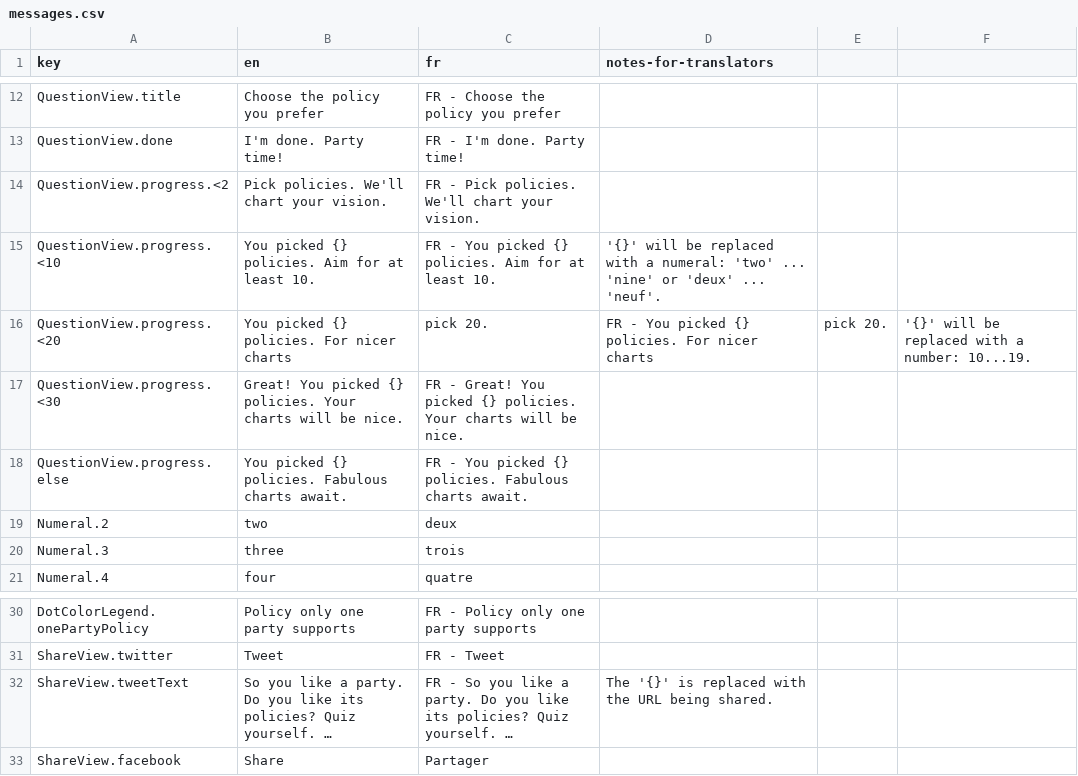
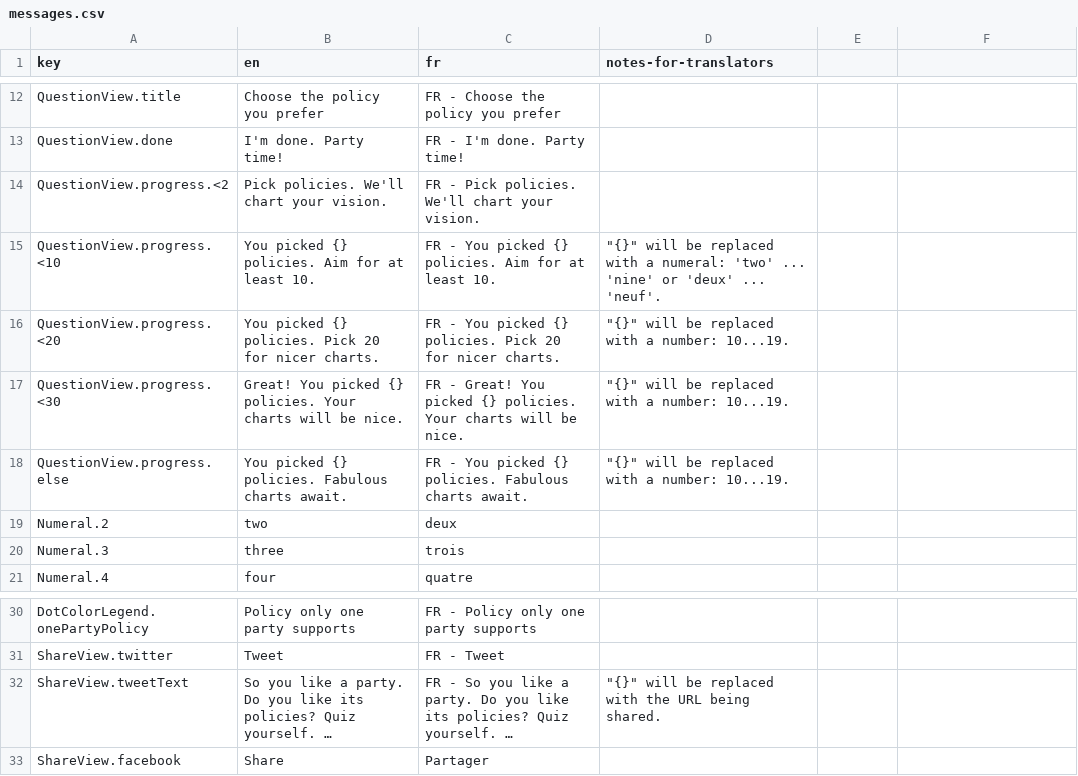
Before and after one commit to adamhooper/policy-vote, a CSV file: data/messages.csv, drawn as a sheet; only a part is shown, gaps mark what is left out; long unchanged cells end in …; the diff names each change by its address in the sheet, - before the commit and + after, or states it on an @@ line.

Commit message:
Put messages.csv on Google Drive

```diff
--- a/data/messages.csv
+++ b/data/messages.csv
-D15 (notes-for-translators): '{}' will be…
+D15 (notes-for-translators): "{}" will be…
-B16 (en): You picked {} policies. For nicer charts
+B16 (en): You picked {} policies. Pick 20 for nicer charts.
-C16 (fr): pick 20.
+C16 (fr): FR - You picked {} policies. Pick 20 for nicer charts.
-D16 (notes-for-translators): FR - You picked {} policies. For nicer charts
+D16 (notes-for-translators): "{}" will be replaced with a number: 10...19.
-E16: pick 20.
+E16: (empty)
-F16: '{}' will be replaced with a number: 10...19.
+F16: (empty)
-D17:D18 (notes-for-translators): (empty)
+D17:D18 (notes-for-translators): "{}" will be replaced with a number: 10...19.
-D32 (notes-for-translators): The '{}' is replaced with…
+D32 (notes-for-translators): "{}" will be replaced with…
```
Also changed, not shown: 1 other file.
